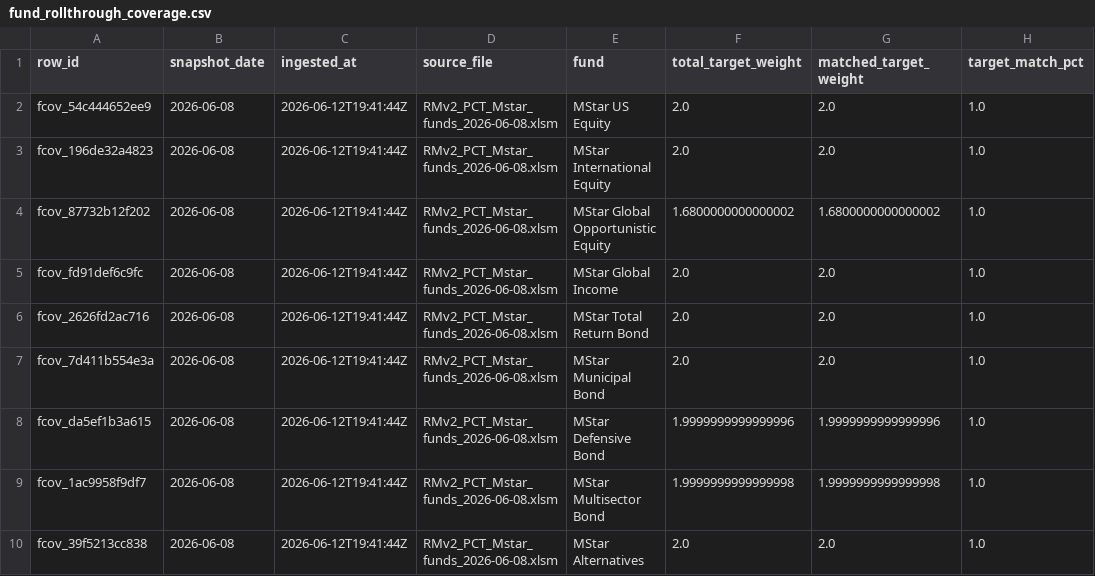
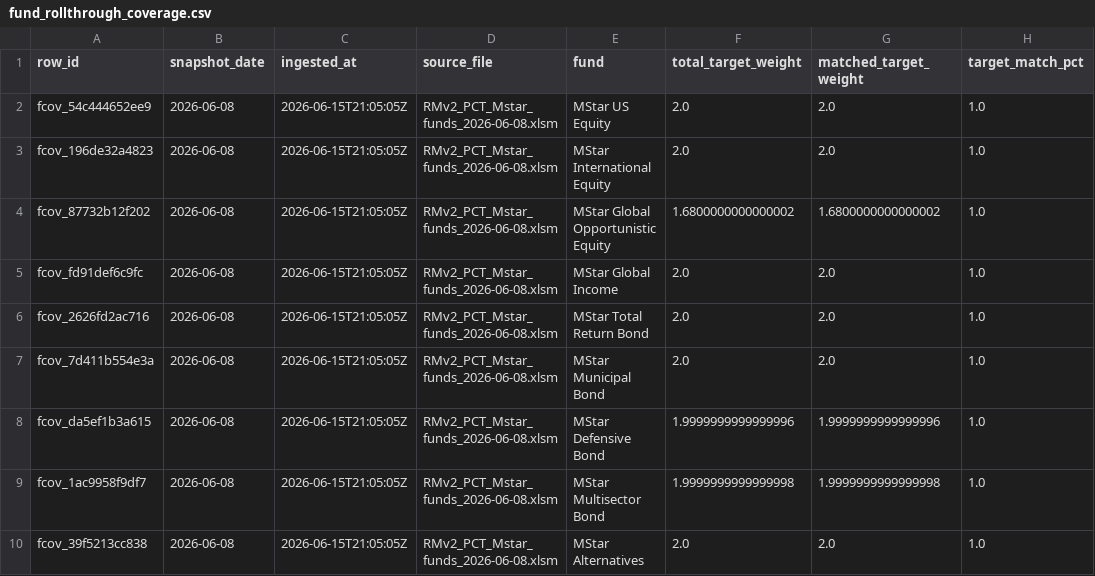
Before and after one commit to MIMAgent/Portfolio-Analyst-Agent-V2, a CSV file: artifacts/rolled_exposures/fund_rollthrough_coverage.csv, drawn as a sheet; only a part is shown; the diff names each change by its address in the sheet, - before the commit and + after, or states it on an @@ line.

```diff
--- a/artifacts/rolled_exposures/fund_rollthrough_coverage.csv
+++ b/artifacts/rolled_exposures/fund_rollthrough_coverage.csv
-C2:C10 (ingested_at): 2026-06-12T19:41:44Z
+C2:C10 (ingested_at): 2026-06-15T21:05:05Z
```
Also changed, not shown: artifacts/rolled_exposures/account_rolled_exposure_summary.csv, artifacts/rolled_exposures/fund_rolled_exposure_summary.csv, 33 other files.
